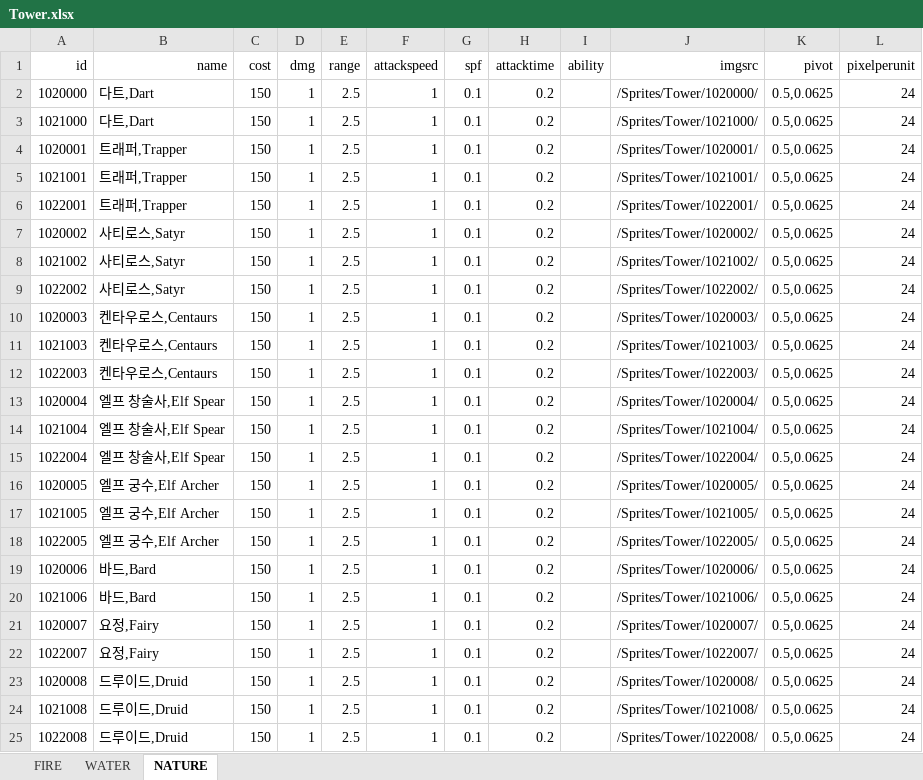
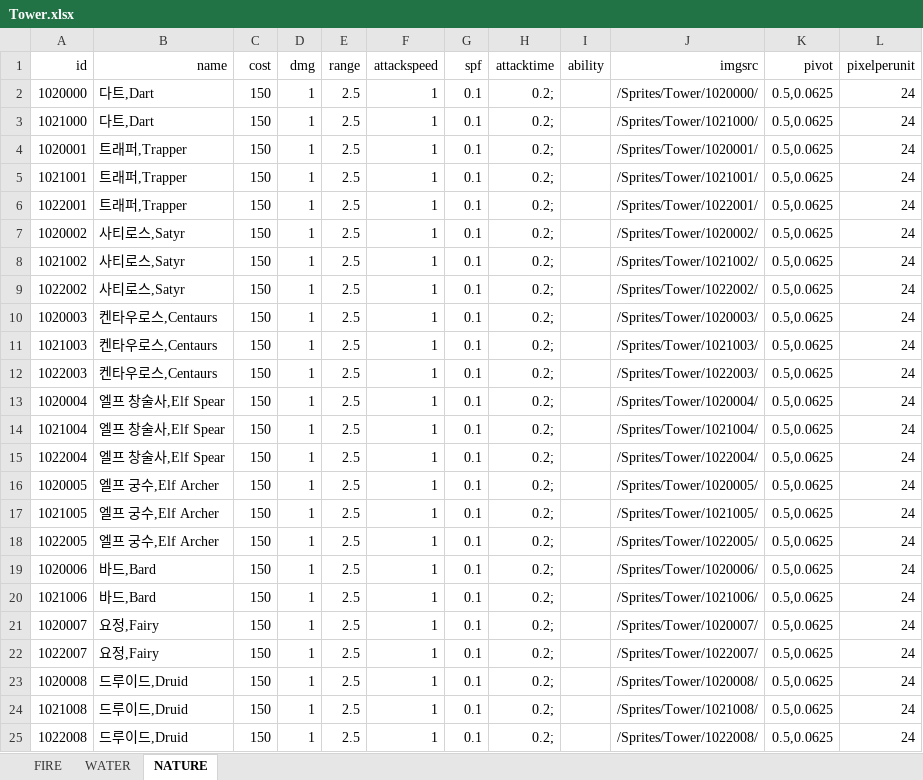
Before and after one commit to MaShuu-Studio/TETD, an Excel workbook: Utils/Excel To Json/bin/netcoreapp3.1/Tower.xlsx, sheet NATURE, drawn as a sheet; values as stored, in another font and other column widths than the file's, no borders; the diff names each change by its address in the sheet, - before the commit and + after, or states it on an @@ line.

Commit message:
Many Attack Point

```diff
--- a/Utils/Excel To Json/bin/netcoreapp3.1/Tower.xlsx (sheet NATURE)
+++ b/Utils/Excel To Json/bin/netcoreapp3.1/Tower.xlsx (sheet NATURE)
-H2:H25 (attacktime): 0.2
+H2:H25 (attacktime): 0.2;
```
Also changed, not shown: sheet FIRE, sheet WATER, 9 other files.
